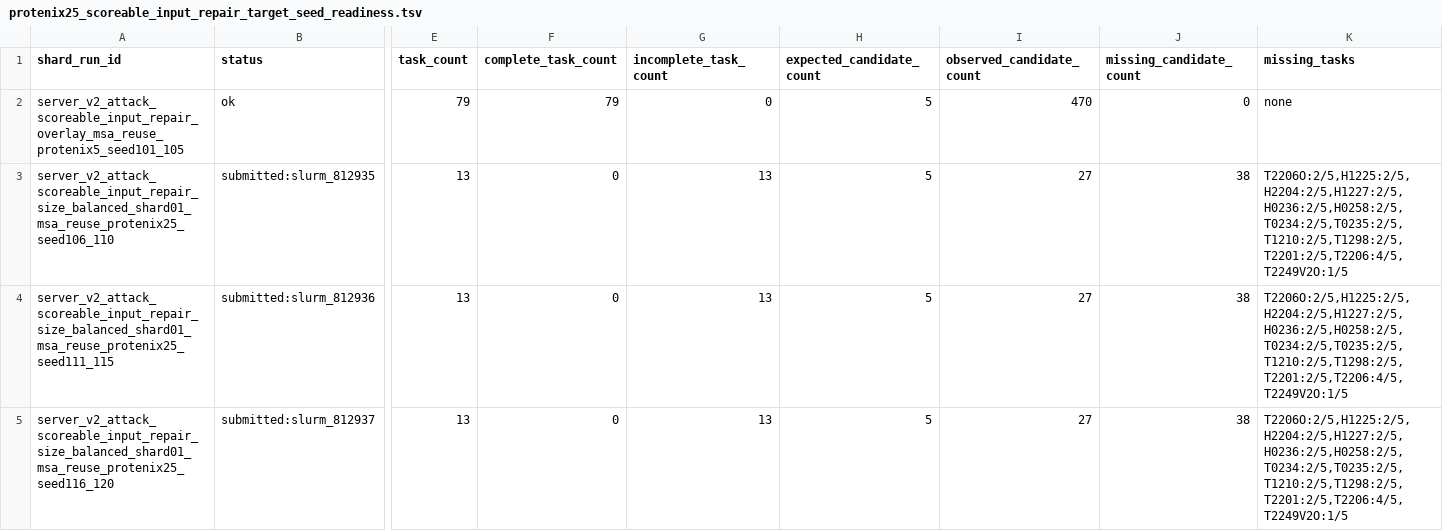
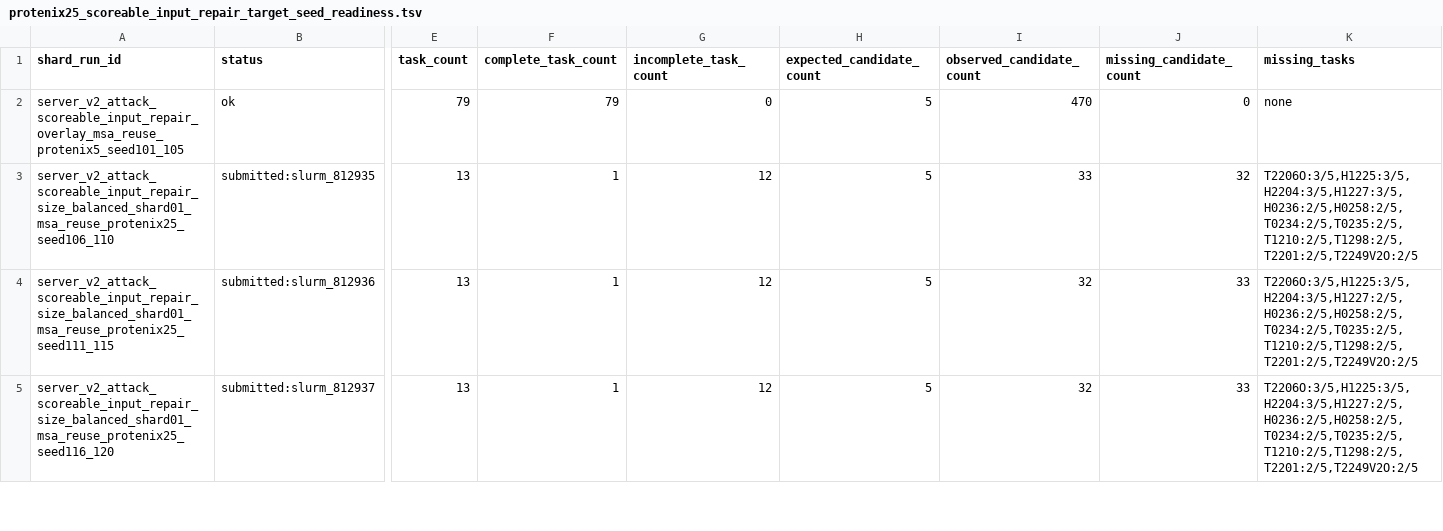
Before and after one commit to CyberDragon93/CASP-16-Autoresearch, a TSV file: diagnostics/score_probes/protenix25_scoreable_input_repair_target_seed_readiness.tsv, drawn as a sheet; only a part is shown, gaps mark what is left out; the diff covers the shown part only; the diff names each change by its address in the sheet, - before the commit and + after, or states it on an @@ line.

```diff
--- a/diagnostics/score_probes/protenix25_scoreable_input_repair_target_seed_readiness.tsv
+++ b/diagnostics/score_probes/protenix25_scoreable_input_repair_target_seed_readiness.tsv
-F3:F5 (complete_task_count): 0
+F3:F5 (complete_task_count): 1
-G3:G5 (incomplete_task_count): 13
+G3:G5 (incomplete_task_count): 12
-I3 (observed_candidate_count): 27
+I3 (observed_candidate_count): 33
-J3 (missing_candidate_count): 38
+J3 (missing_candidate_count): 32
-K3 (missing_tasks): T2206O:2/5,H1225:2/5,H2204:2/5,H1227:2/5,H0236:2/5,H0258:2/5,T0234:2/5,T0235:2/5,T1210:2/5,T1298:2/5,T2201:2/5,T2206:4/5,T2249V2O:1/5
+K3 (missing_tasks): T2206O:3/5,H1225:3/5,H2204:3/5,H1227:3/5,H0236:2/5,H0258:2/5,T0234:2/5,T0235:2/5,T1210:2/5,T1298:2/5,T2201:2/5,T2249V2O:2/5
-I4:I5 (observed_candidate_count): 27
+I4:I5 (observed_candidate_count): 32
-J4:J5 (missing_candidate_count): 38
+J4:J5 (missing_candidate_count): 33
-K4:K5 (missing_tasks): T2206O:2/5,H1225:2/5,H2204:2/5,H1227:2/5,H0236:2/5,H0258:2/5,T0234:2/5,T0235:2/5,T1210:2/5,T1298:2/5,T2201:2/5,T2206:4/5,T2249V2O:1/5
+K4:K5 (missing_tasks): T2206O:3/5,H1225:3/5,H2204:3/5,H1227:2/5,H0236:2/5,H0258:2/5,T0234:2/5,T0235:2/5,T1210:2/5,T1298:2/5,T2201:2/5,T2249V2O:2/5
```
Also changed, not shown: 29 edited cells elsewhere in this file, 5 other files.
